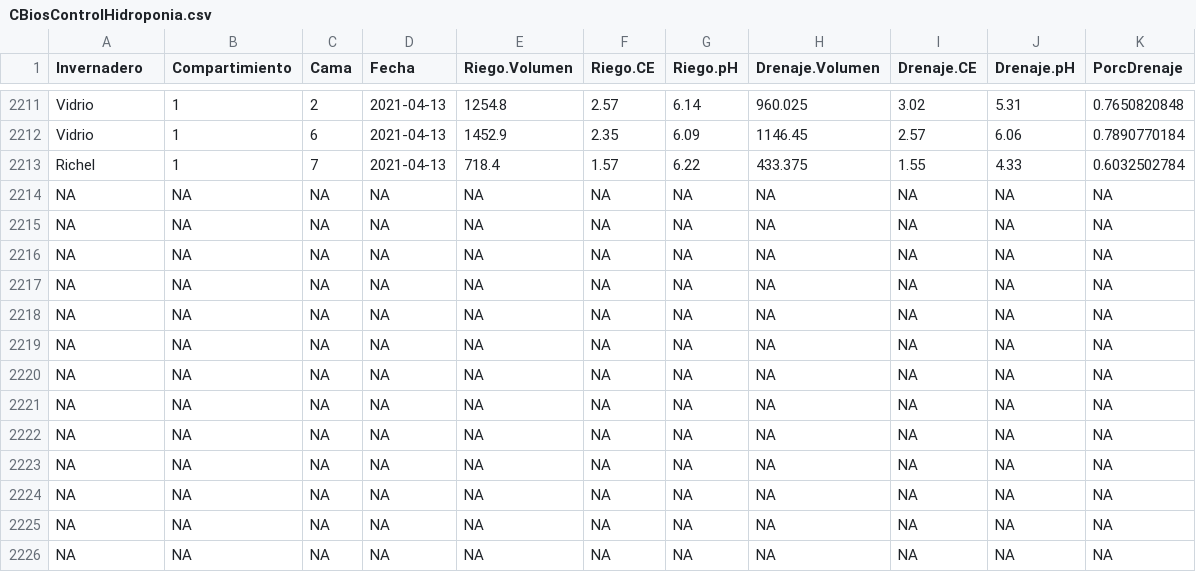
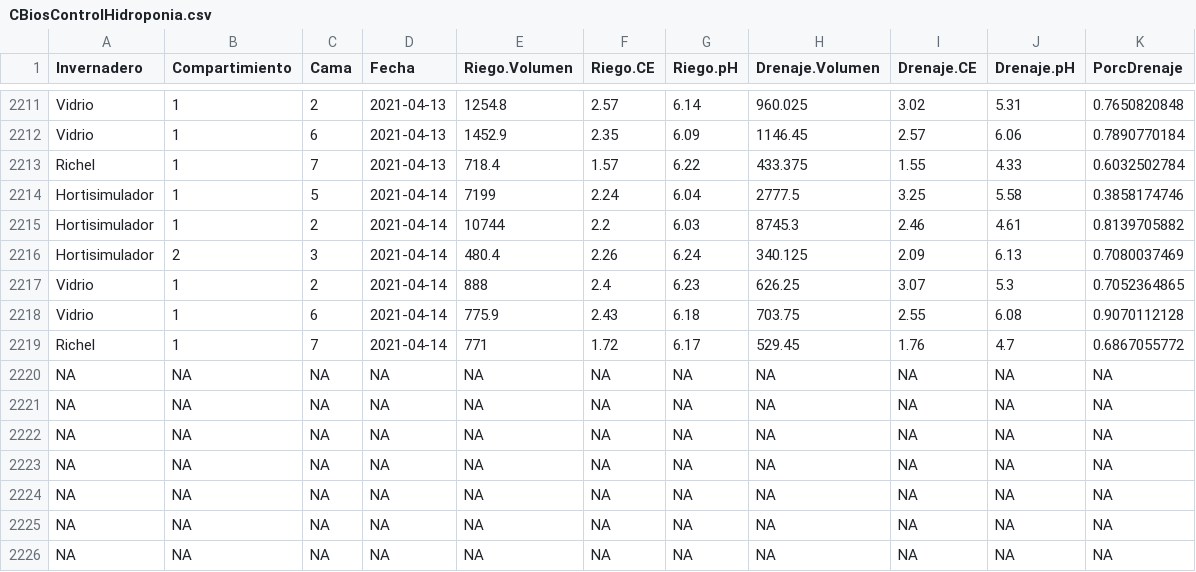
Before and after one commit to crbojaca/CBios, a CSV file: CBiosControlHidroponia.csv, drawn as a sheet; only a part is shown, gaps mark what is left out.

```diff
--- a/CBiosControlHidroponia.csv
+++ b/CBiosControlHidroponia.csv
@@ -2213,8 +2213,8 @@ Vidrio	1	6	2021-04-13	1452.9	2.35	6.09	1146.45	2.57	6.06	0.7890770184
 Richel 	1	7	2021-04-13	718.4	1.57	6.22	433.375	1.55	4.33	0.6032502784
-NA	NA	NA	NA	NA	NA	NA	NA	NA	NA	NA
-NA	NA	NA	NA	NA	NA	NA	NA	NA	NA	NA
-NA	NA	NA	NA	NA	NA	NA	NA	NA	NA	NA
-NA	NA	NA	NA	NA	NA	NA	NA	NA	NA	NA
-NA	NA	NA	NA	NA	NA	NA	NA	NA	NA	NA
-NA	NA	NA	NA	NA	NA	NA	NA	NA	NA	NA
+Hortisimulador 	1	5	2021-04-14	7199	2.24	6.04	2777.5	3.25	5.58	0.3858174746
+Hortisimulador 	1	2	2021-04-14	10744	2.2	6.03	8745.3	2.46	4.61	0.8139705882
+Hortisimulador 	2	3	2021-04-14	480.4	2.26	6.24	340.125	2.09	6.13	0.7080037469
+Vidrio	1	2	2021-04-14	888	2.4	6.23	626.25	3.07	5.3	0.7052364865
+Vidrio	1	6	2021-04-14	775.9	2.43	6.18	703.75	2.55	6.08	0.9070112128
+Richel 	1	7	2021-04-14	771	1.72	6.17	529.45	1.76	4.7	0.6867055772
 NA	NA	NA	NA	NA	NA	NA	NA	NA	NA	NA
```
Also changed, not shown: Ocati1ConsumoGas.csv.
